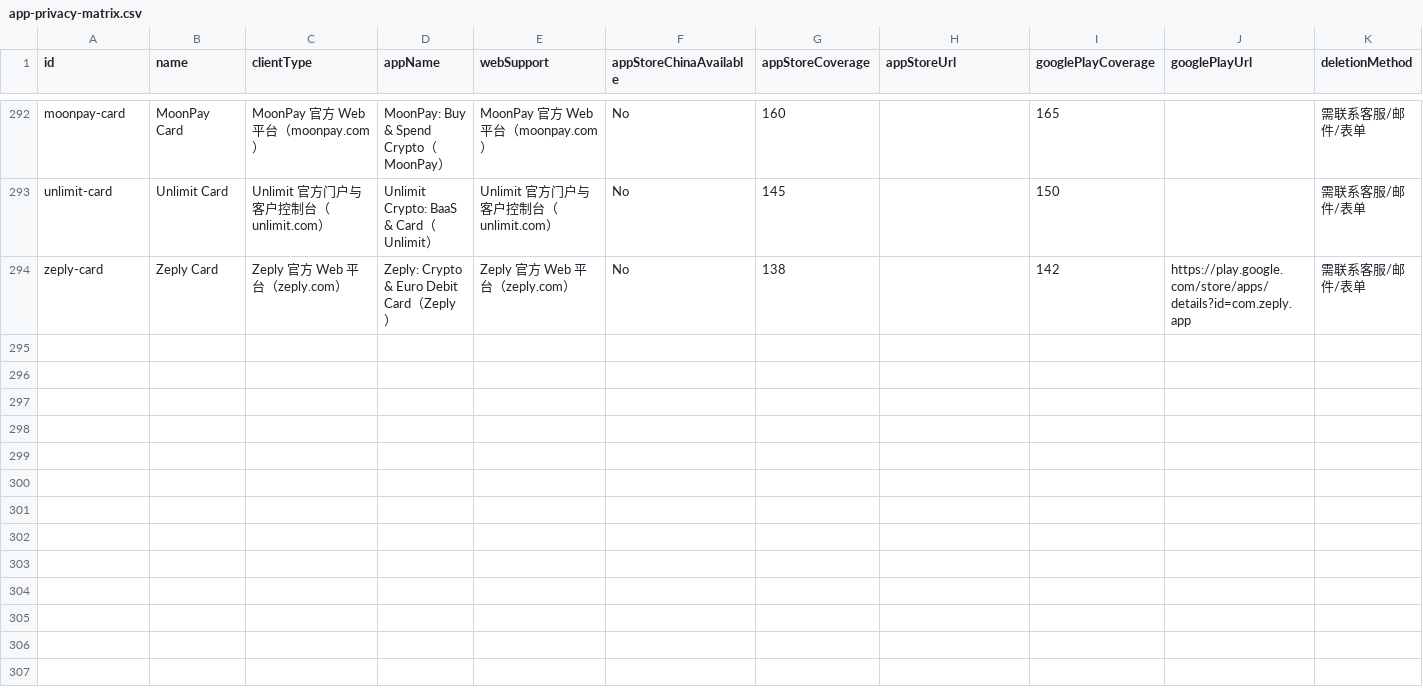
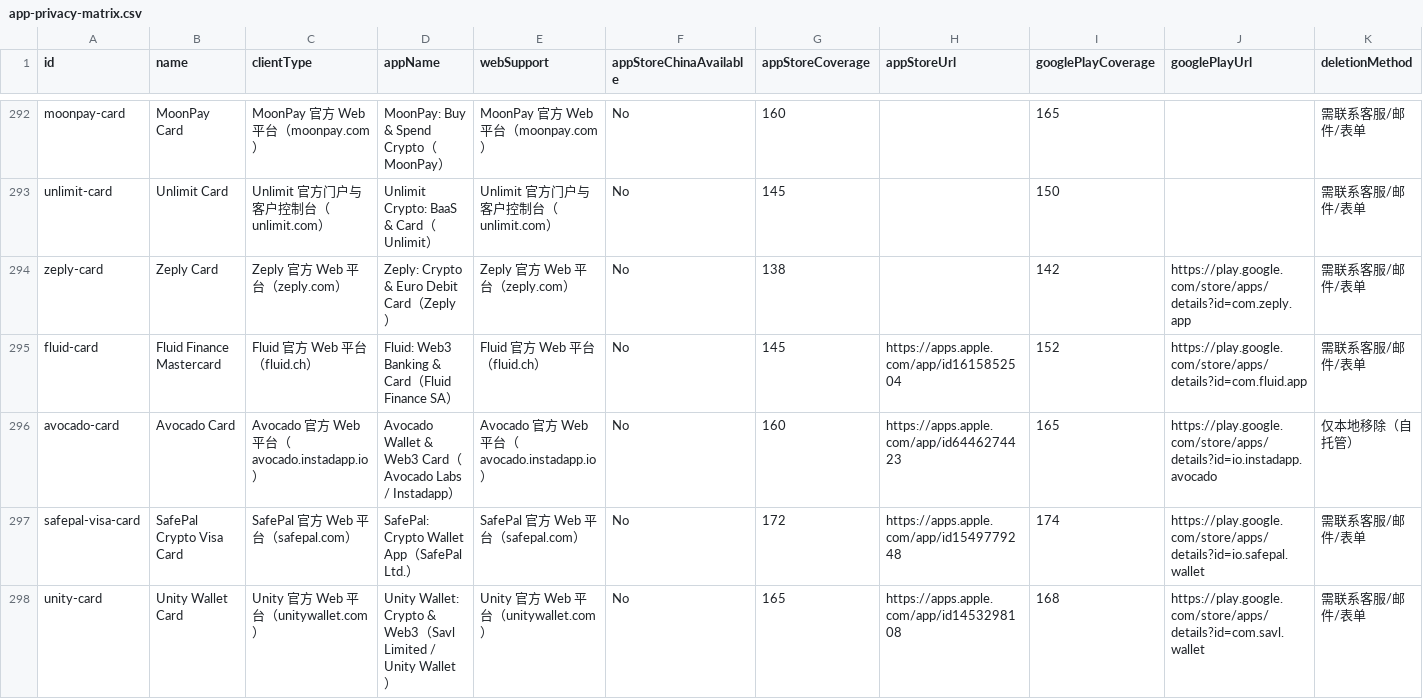
Before and after one commit to liam1024-tech/awesome-crypto-cards, a CSV file: data/app-privacy-matrix.csv, drawn as a sheet; only a part is shown, gaps mark what is left out; rows hold the shown columns only; the diff names each change by its address in the sheet, - before the commit and + after, or states it on an @@ line.

```diff
--- a/data/app-privacy-matrix.csv
+++ b/data/app-privacy-matrix.csv
+row 295: fluid-card | Fluid Finance Mastercard | Fluid 官方 Web 平台（fluid.ch） | Fluid: Web3 Banking & Card（Fluid Finance SA） | Fluid 官方 Web 平台（fluid.ch） | No | 145 | https://apps.apple.com/app/id1615852504 | 152 | https://play.google.com/store/apps/details?id=com.fluid.app | 需联系客服/邮件/表单
+row 296: avocado-card | Avocado Card | Avocado 官方 Web 平台（avocado.instadapp.io） | Avocado Wallet & Web3 Card（Avocado Labs / Instadapp） | Avocado 官方 Web 平台（avocado.instadapp.io） | No | 160 | https://apps.apple.com/app/id6446274423 | 165 | https://play.google.com/store/apps/details?id=io.instadapp.avocado | 仅本地移除（自托管）
+row 297: safepal-visa-card | SafePal Crypto Visa Card | SafePal 官方 Web 平台（safepal.com） | SafePal: Crypto Wallet App（SafePal Ltd.） | SafePal 官方 Web 平台（safepal.com） | No | 172 | https://apps.apple.com/app/id1549779248 | 174 | https://play.google.com/store/apps/details?id=io.safepal.wallet | 需联系客服/邮件/表单
+row 298: unity-card | Unity Wallet Card | Unity 官方 Web 平台（unitywallet.com） | Unity Wallet: Crypto & Web3（Savl Limited / Unity Wallet） | Unity 官方 Web 平台（unitywallet.com） | No | 165 | https://apps.apple.com/app/id1453298108 | 168 | https://play.google.com/store/apps/details?id=com.savl.wallet | 需联系客服/邮件/表单
```
Also changed, not shown: data/card-changelogs.csv, data/payment-compatibility.csv, 6 other files.
